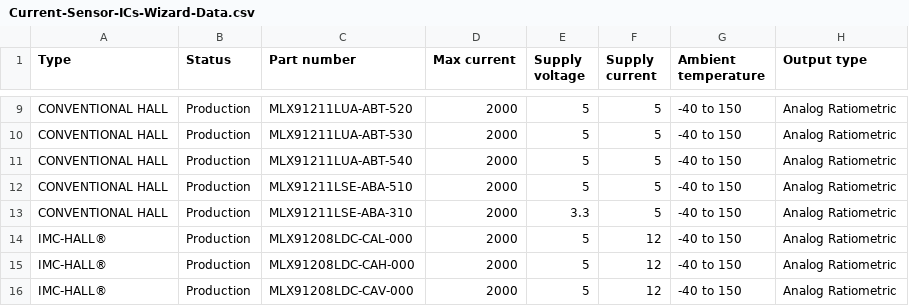
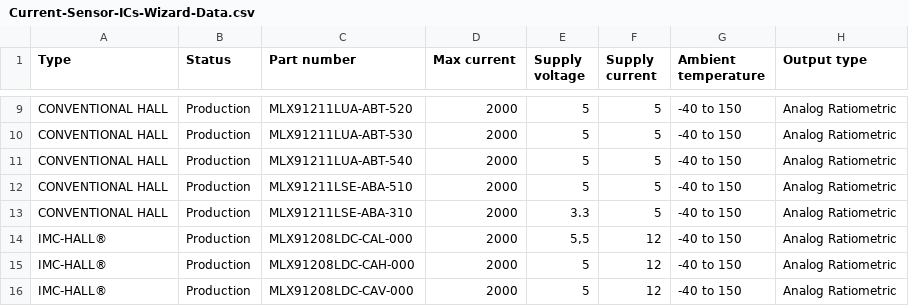
Before and after one commit to MelexisBC/Wizard--Current-Sensor-ICs-Data, a CSV file: Current-Sensor-ICs-Wizard-Data.csv, drawn as a sheet; only a part is shown, gaps mark what is left out; the diff names each change by its address in the sheet, - before the commit and + after, or states it on an @@ line.

Commit message:
Wizard - Current sensor ICs - Google sheet updated

```diff
--- a/Current-Sensor-ICs-Wizard-Data.csv
+++ b/Current-Sensor-ICs-Wizard-Data.csv
-E14 (Supply voltage): 5
+E14 (Supply voltage): 5,5
```
